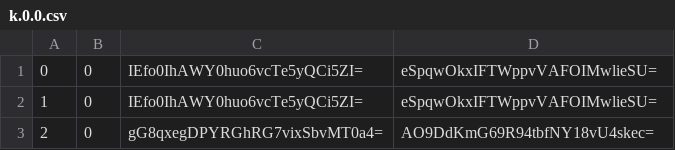
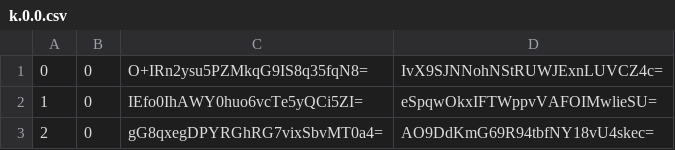
Before and after one commit to mochimochiomochi/mochicraftmap2, a CSV file: nether/tiles/zoom.-1/metadata/k.0.0.csv, drawn as a sheet; only a part is shown.

```diff
--- a/nether/tiles/zoom.-1/metadata/k.0.0.csv
+++ b/nether/tiles/zoom.-1/metadata/k.0.0.csv
@@ -1,2 +1,2 @@
-0,0,IEfo0IhAWY0huo6vcTe5yQCi5ZI=,eSpqwOkxIFTWppvVAFOIMwlieSU=
+0,0,O+IRn2ysu5PZMkqG9IS8q35fqN8=,IvX9SJNNohNStRUWJExnLUVCZ4c=
 1,0,IEfo0IhAWY0huo6vcTe5yQCi5ZI=,eSpqwOkxIFTWppvVAFOIMwlieSU=
```
Also changed, not shown: nether/tiles/zoom.-1/metadata/k.0.-1.csv, nether/tiles/zoom.-2/metadata/k.0.-1.csv, 50 other files.
